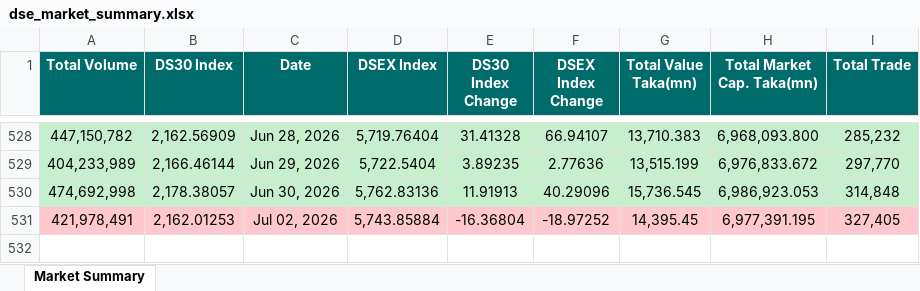
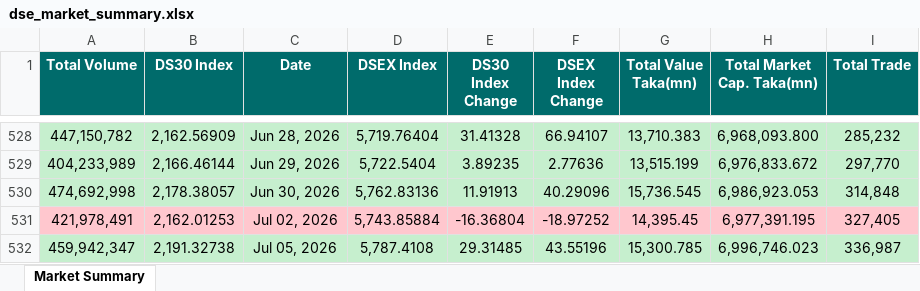
Before and after one commit to niaz86/DSE, an Excel workbook: dse_market_summary.xlsx, sheet Market Summary, drawn as a sheet; only a part is shown, gaps mark what is left out; values as stored, in another font and other column widths than the file's, no borders; the diff names each change by its address in the sheet, - before the commit and + after, or states it on an @@ line.

```diff
--- a/dse_market_summary.xlsx (sheet Market Summary)
+++ b/dse_market_summary.xlsx (sheet Market Summary)
+row 532: 459,942,347 | 2,191.32738 | Jul 05, 2026 | 5,787.4108 | 29.31485 | 43.55196 | 15,300.785 | 6,996,746.023 | 336,987
```
